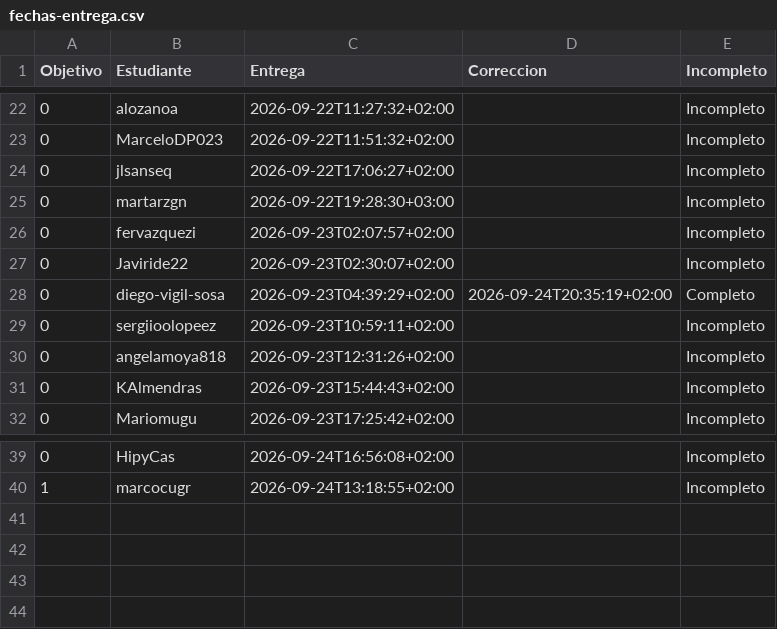
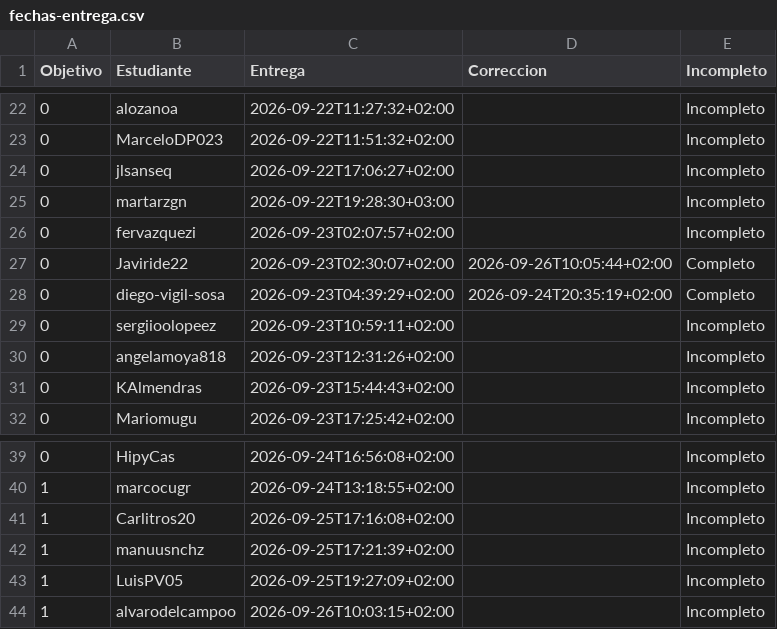
Before and after one commit to JJ/IV-, a CSV file: data/fechas-entrega.csv, drawn as a sheet; only a part is shown, gaps mark what is left out.

Commit message:
#56 generando a mano porque no se está actualizando
Salvo un warning en el workflow, no entiendo cuál es el problema

```diff
--- a/data/fechas-entrega.csv
+++ b/data/fechas-entrega.csv
@@ -26,3 +26,3 @@ Objetivo;Estudiante;Entrega;Correccion;Incompleto
 0; fervazquezi;2026-09-23T02:07:57+02:00;;Incompleto
-0; Javiride22;2026-09-23T02:30:07+02:00;;Incompleto
+0; Javiride22;2026-09-23T02:30:07+02:00;2026-09-26T10:05:44+02:00;Completo
 0; diego-vigil-sosa;2026-09-23T04:39:29+02:00;2026-09-24T20:35:19+02:00;Completo
@@ -40 +40,5 @@ Objetivo;Estudiante;Entrega;Correccion;Incompleto
 1; marcocugr;2026-09-24T13:18:55+02:00;;Incompleto
+1; Carlitros20;2026-09-25T17:16:08+02:00;;Incompleto
+1; manuusnchz;2026-09-25T17:21:39+02:00;;Incompleto
+1; LuisPV05;2026-09-25T19:27:09+02:00;;Incompleto
+1; alvarodelcampoo;2026-09-26T10:03:15+02:00;;Incompleto
```
